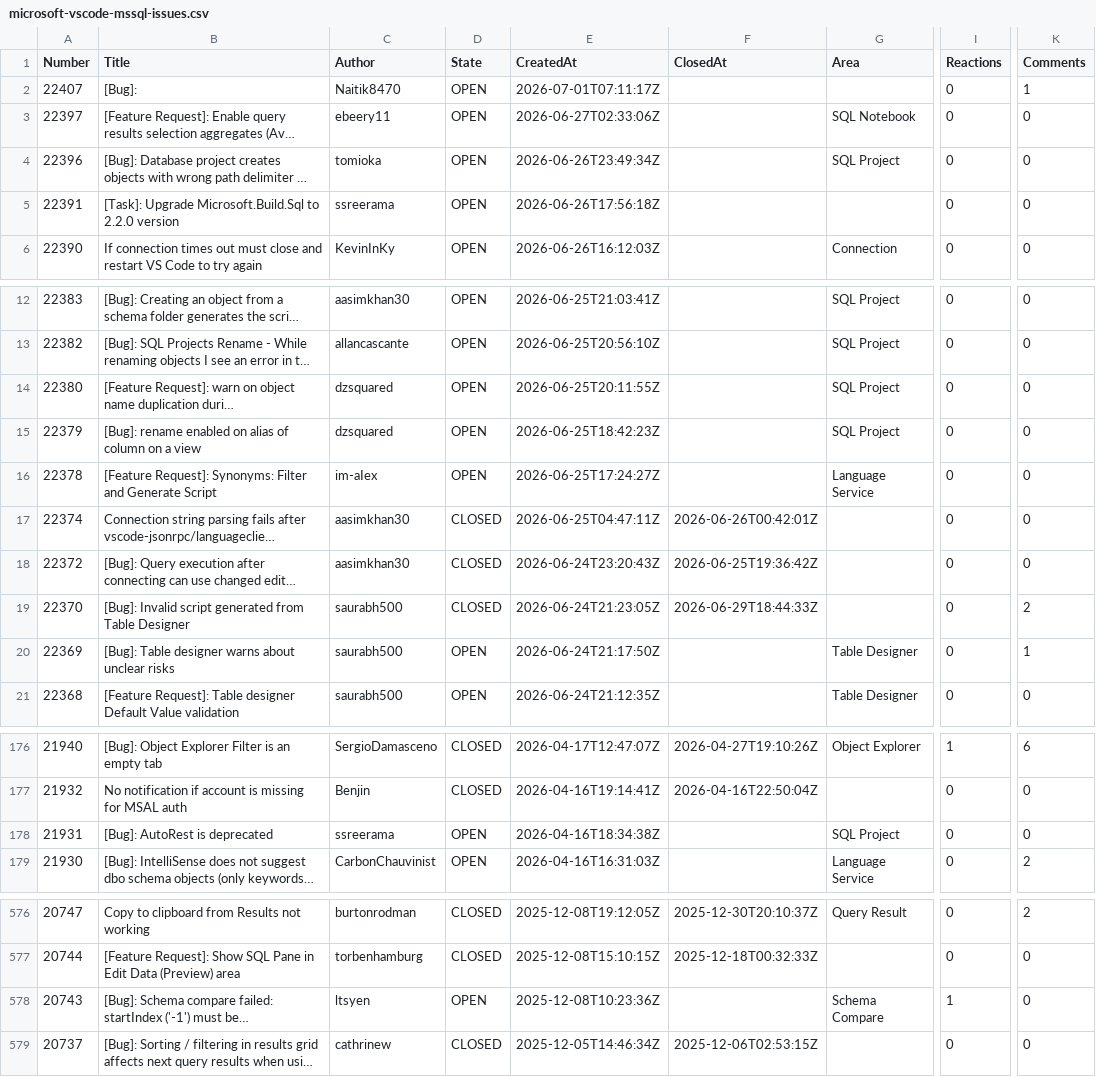
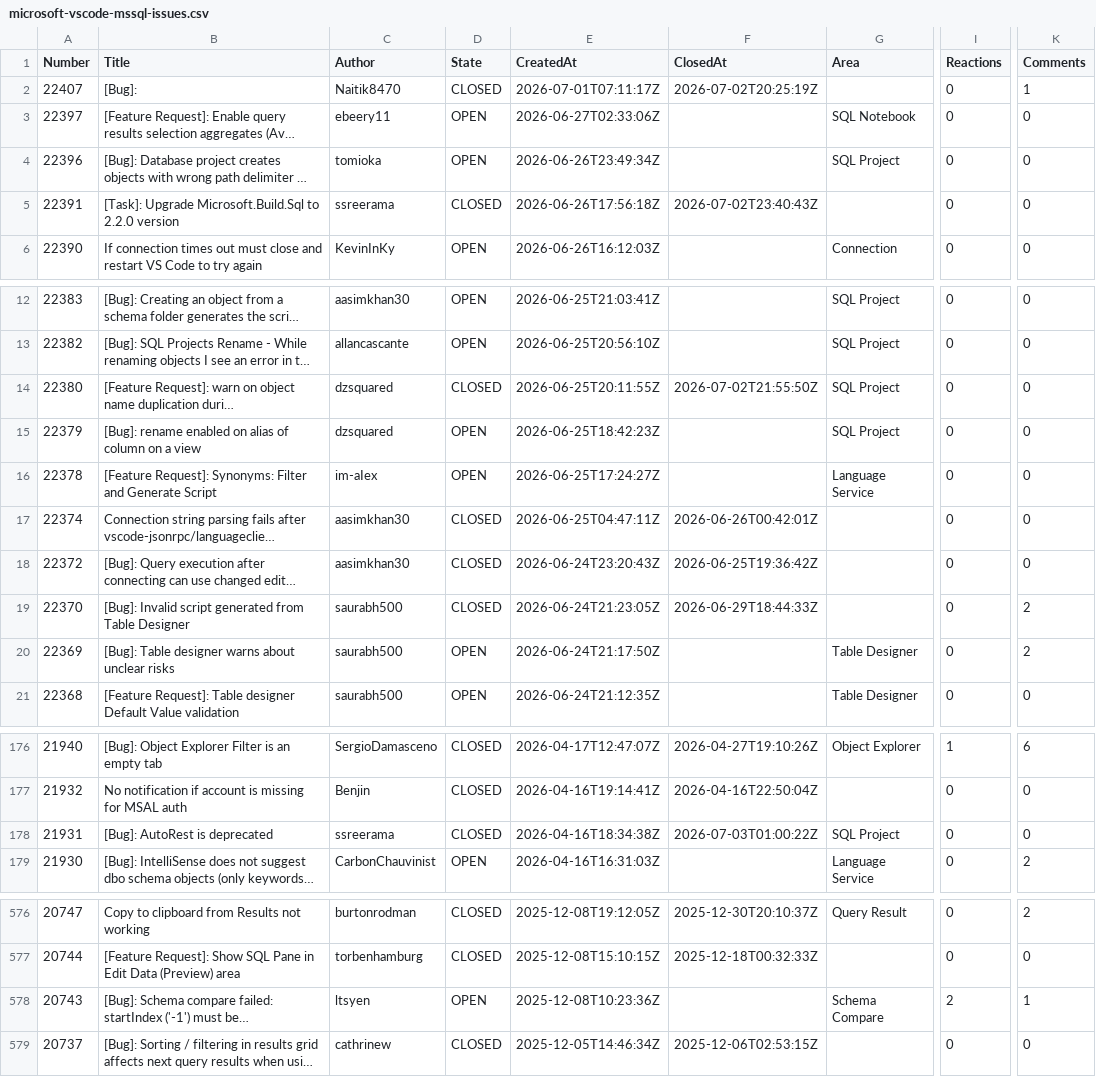
Before and after one commit to aasimkhan30/vscode-mssql-issues, a CSV file: microsoft-vscode-mssql-issues.csv, drawn as a sheet; only a part is shown, gaps mark what is left out; long unchanged cells end in …; the diff covers the shown part only; the diff names each change by its address in the sheet, - before the commit and + after, or states it on an @@ line.

```diff
--- a/microsoft-vscode-mssql-issues.csv
+++ b/microsoft-vscode-mssql-issues.csv
-D2 (State): OPEN
+D2 (State): CLOSED
-F2 (ClosedAt): (empty)
+F2 (ClosedAt): 2026-07-02T20:25:19Z
-D5 (State): OPEN
+D5 (State): CLOSED
-F5 (ClosedAt): (empty)
+F5 (ClosedAt): 2026-07-02T23:40:43Z
-D14 (State): OPEN
+D14 (State): CLOSED
-F14 (ClosedAt): (empty)
+F14 (ClosedAt): 2026-07-02T21:55:50Z
-K20 (Comments): 1
+K20 (Comments): 2
-D178 (State): OPEN
+D178 (State): CLOSED
-F178 (ClosedAt): (empty)
+F178 (ClosedAt): 2026-07-03T01:00:22Z
-I578 (Reactions): 1
+I578 (Reactions): 2
-K578 (Comments): 0
+K578 (Comments): 1
```
Also changed, not shown: 2 edited cells elsewhere in this file, 2 other files.
